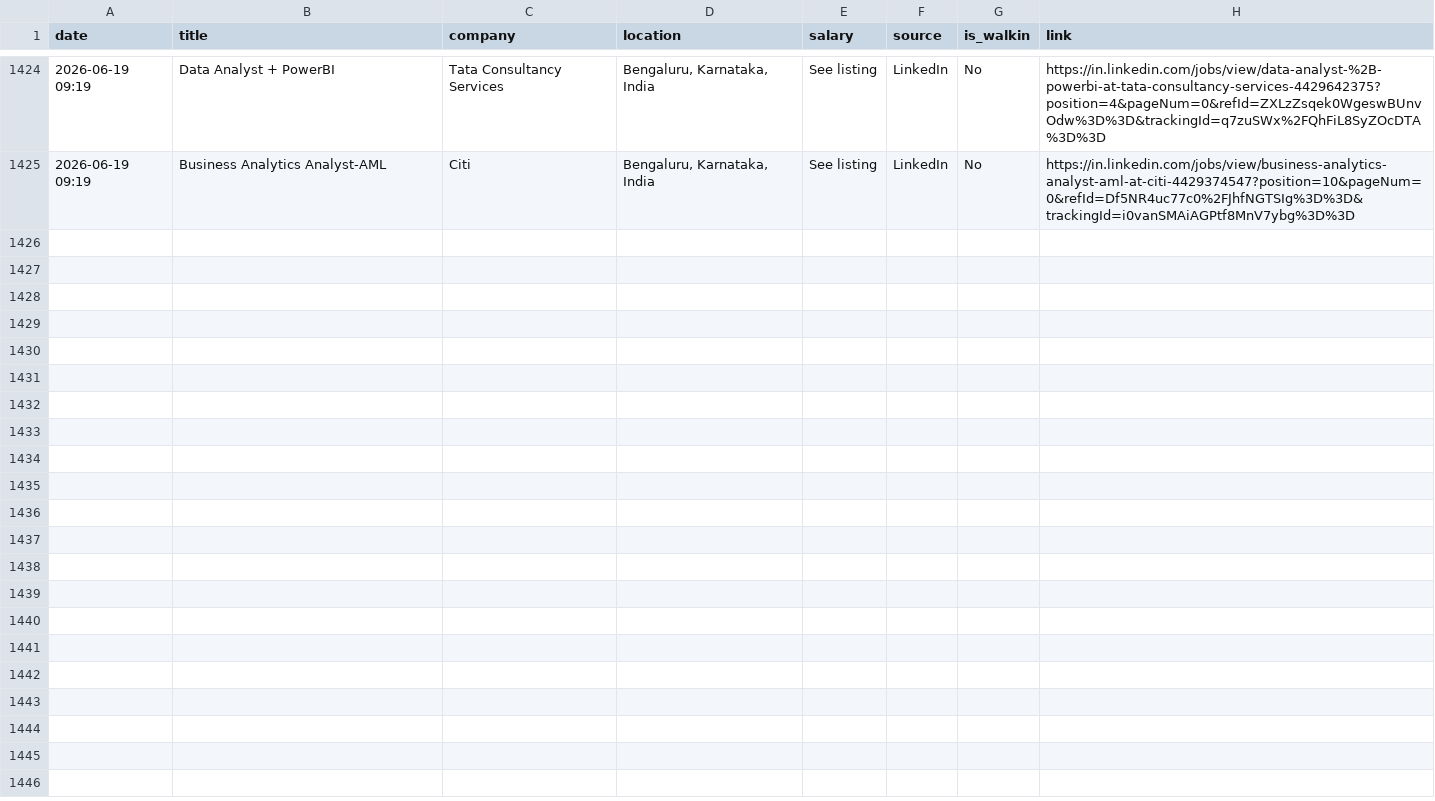
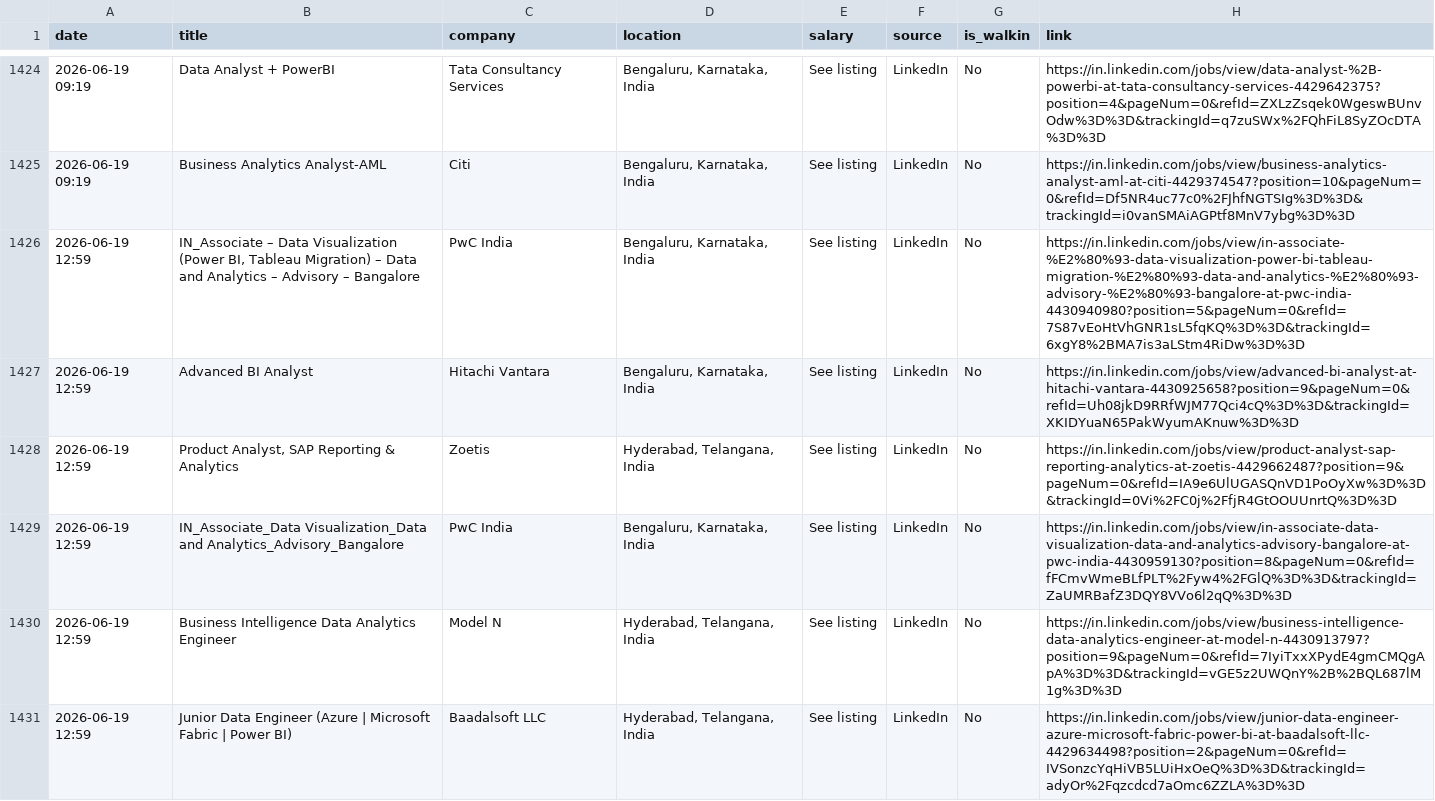
Before and after one commit to Seetha18/job-hunter, a CSV file: application_log.csv, drawn as a sheet; only a part is shown, gaps mark what is left out; the diff names each change by its address in the sheet, - before the commit and + after, or states it on an @@ line.

```diff
--- a/application_log.csv
+++ b/application_log.csv
+row 1426: 2026-06-19 12:59 | IN_Associate – Data Visualization (Power BI, Tableau Migration) – Data and Analytics – Advisory – Bangalore | PwC India | Bengaluru, Karnataka, India | See listing | LinkedIn | No | https://in.linkedin.com/jobs/view/in-associate-%E2%80%93-data-visualization-power-bi-tableau-migration-%E2%80%93-data-and-analytics-%E2%80%93-advisory-%E2%80%93-bangalore-at-pwc-india-4430940980?position=5&pageNum=0&refId=7S87vEoHtVhGNR1sL5fqKQ%3D%3D&trackingId=6xgY8%2BMA7is3aLStm4RiDw%3D%3D
+row 1427: 2026-06-19 12:59 | Advanced BI Analyst | Hitachi Vantara | Bengaluru, Karnataka, India | See listing | LinkedIn | No | https://in.linkedin.com/jobs/view/advanced-bi-analyst-at-hitachi-vantara-4430925658?position=9&pageNum=0&refId=Uh08jkD9RRfWJM77Qci4cQ%3D%3D&trackingId=XKIDYuaN65PakWyumAKnuw%3D%3D
+row 1428: 2026-06-19 12:59 | Product Analyst, SAP Reporting & Analytics | Zoetis | Hyderabad, Telangana, India | See listing | LinkedIn | No | https://in.linkedin.com/jobs/view/product-analyst-sap-reporting-analytics-at-zoetis-4429662487?position=9&pageNum=0&refId=IA9e6UlUGASQnVD1PoOyXw%3D%3D&trackingId=0Vi%2FC0j%2FfjR4GtOOUUnrtQ%3D%3D
+row 1429: 2026-06-19 12:59 | IN_Associate_Data Visualization_Data and Analytics_Advisory_Bangalore | PwC India | Bengaluru, Karnataka, India | See listing | LinkedIn | No | https://in.linkedin.com/jobs/view/in-associate-data-visualization-data-and-analytics-advisory-bangalore-at-pwc-india-4430959130?position=8&pageNum=0&refId=fFCmvWmeBLfPLT%2Fyw4%2FGlQ%3D%3D&trackingId=ZaUMRBafZ3DQY8VVo6l2qQ%3D%3D
+row 1430: 2026-06-19 12:59 | Business Intelligence Data Analytics Engineer | Model N | Hyderabad, Telangana, India | See listing | LinkedIn | No | https://in.linkedin.com/jobs/view/business-intelligence-data-analytics-engineer-at-model-n-4430913797?position=9&pageNum=0&refId=7IyiTxxXPydE4gmCMQgApA%3D%3D&trackingId=vGE5z2UWQnY%2B%2BQL687lM1g%3D%3D
+row 1431: 2026-06-19 12:59 | Junior Data Engineer (Azure | Microsoft Fabric | Power BI) | Baadalsoft LLC | Hyderabad, Telangana, India | See listing | LinkedIn | No | https://in.linkedin.com/jobs/view/junior-data-engineer-azure-microsoft-fabric-power-bi-at-baadalsoft-llc-4429634498?position=2&pageNum=0&refId=IVSonzcYqHiVB5LUiHxOeQ%3D%3D&trackingId=adyOr%2Fqzcdcd7aOmc6ZZLA%3D%3D
```
Also changed, not shown: 1 other file.
